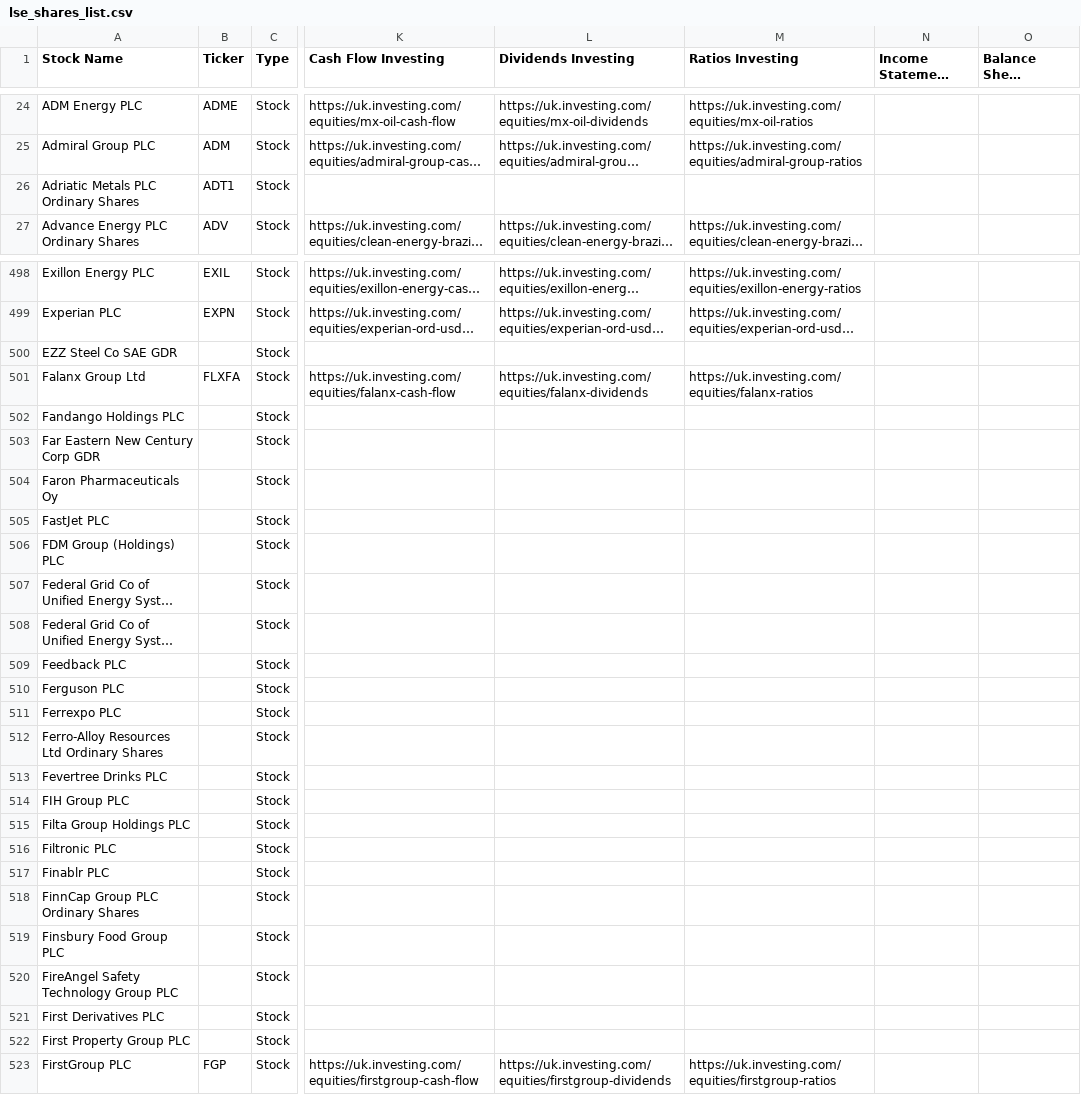
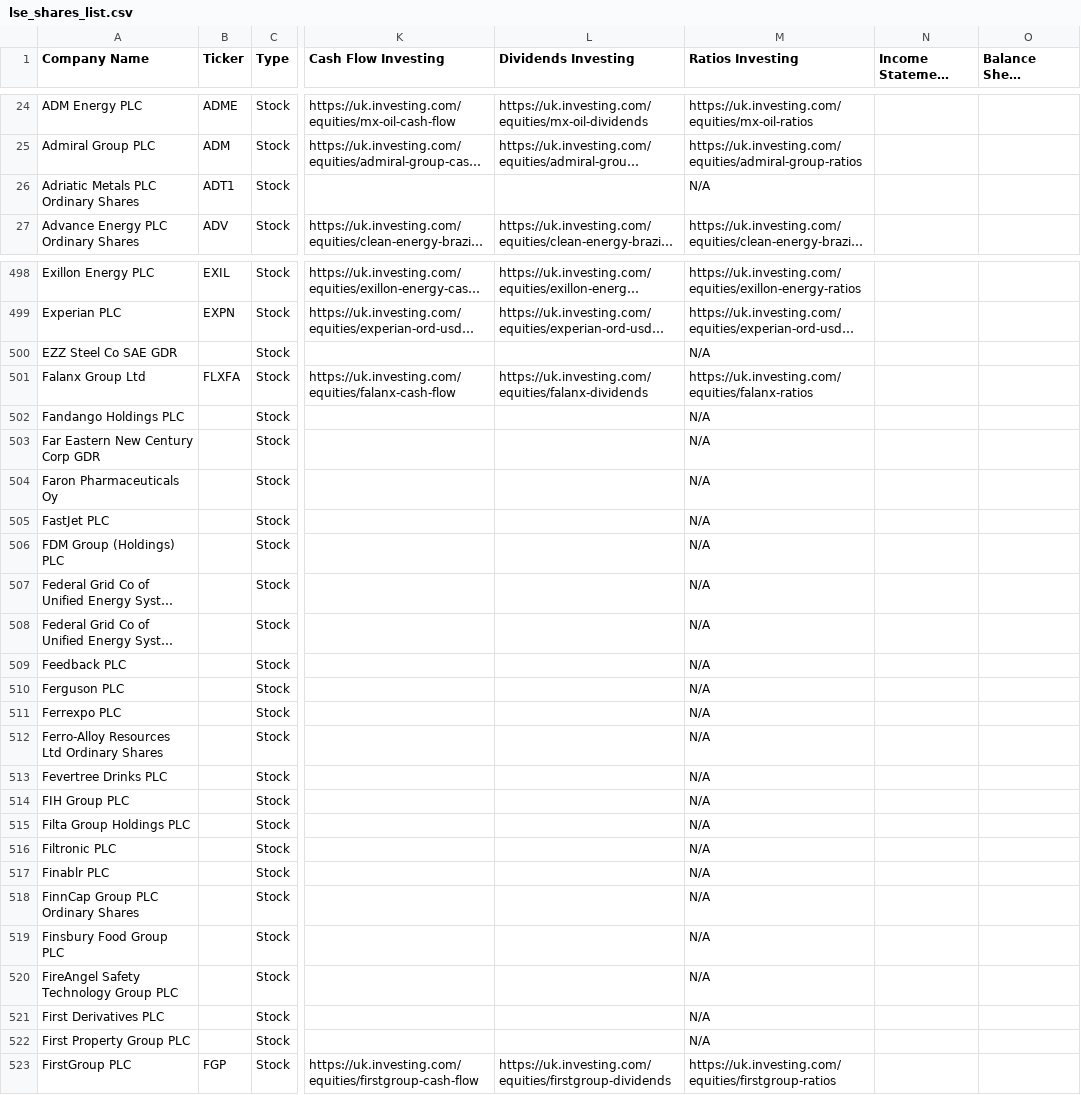
Before and after one commit to AaronKnight91/StocksAndSharesAnalyser, a CSV file: data/inputs/lse_shares_list.csv, drawn as a sheet; only a part is shown, gaps mark what is left out; long unchanged cells end in …; the diff covers the shown part only; the diff names each change by its address in the sheet, - before the commit and + after, or states it on an @@ line.

Commit message:
Updating the lse list

```diff
--- a/data/inputs/lse_shares_list.csv
+++ b/data/inputs/lse_shares_list.csv
-A1: Stock Name
+A1: Company Name
-M26 (Ratios Investing): (empty)
+M26 (Ratios Investing): N/A
-M500 (Ratios Investing): (empty)
+M500 (Ratios Investing): N/A
-M502:M522 (Ratios Investing): (empty)
+M502:M522 (Ratios Investing): N/A
```
Also changed, not shown: 76 edited cells elsewhere in this file.
